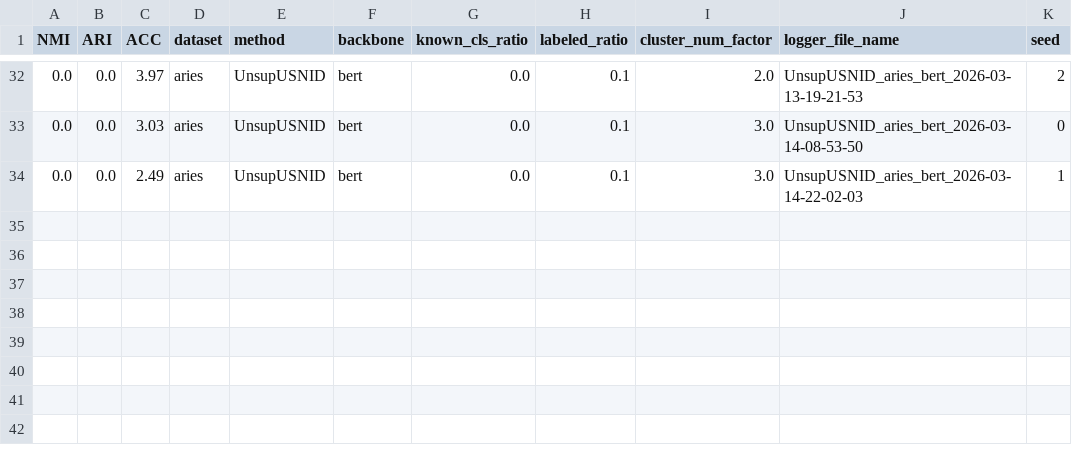
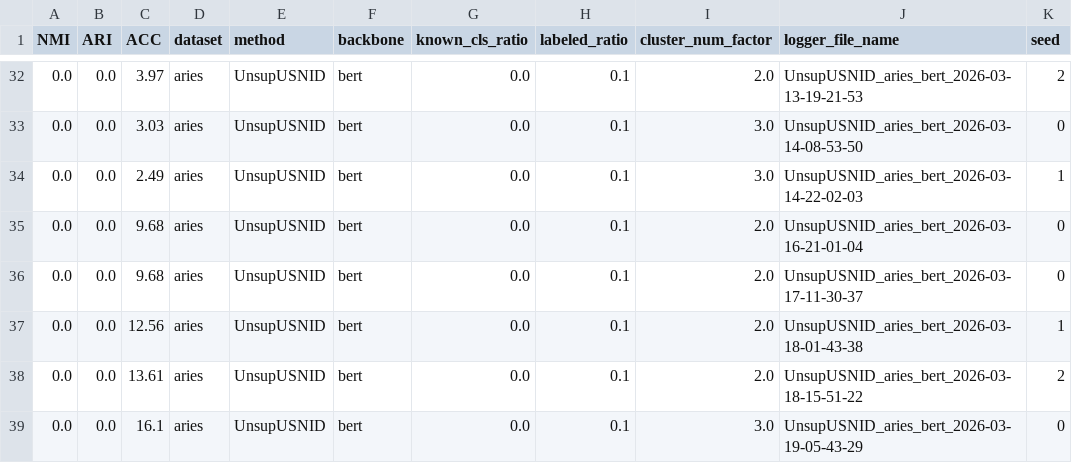
Before and after one commit to caiomadeira/TEXTOIR, a CSV file: open_intent_discovery/results/results.csv, drawn as a sheet; only a part is shown, gaps mark what is left out.

```diff
--- a/open_intent_discovery/results/results.csv
+++ b/open_intent_discovery/results/results.csv
@@ -34 +34,6 @@ NMI,ARI,ACC,dataset,method,backbone,known_cls_ratio,labeled_ratio,cluster_num_fa
 0.0,0.0,2.49,aries,UnsupUSNID,bert,0.0,0.1,3.0,UnsupUSNID_aries_bert_2026-03-14-22-02-03,1
+0.0,0.0,9.68,aries,UnsupUSNID,bert,0.0,0.1,2.0,UnsupUSNID_aries_bert_2026-03-16-21-01-04,0
+0.0,0.0,9.68,aries,UnsupUSNID,bert,0.0,0.1,2.0,UnsupUSNID_aries_bert_2026-03-17-11-30-37,0
+0.0,0.0,12.56,aries,UnsupUSNID,bert,0.0,0.1,2.0,UnsupUSNID_aries_bert_2026-03-18-01-43-38,1
+0.0,0.0,13.61,aries,UnsupUSNID,bert,0.0,0.1,2.0,UnsupUSNID_aries_bert_2026-03-18-15-51-22,2
+0.0,0.0,16.1,aries,UnsupUSNID,bert,0.0,0.1,3.0,UnsupUSNID_aries_bert_2026-03-19-05-43-29,0
```
Also changed, not shown: 3 other files.
